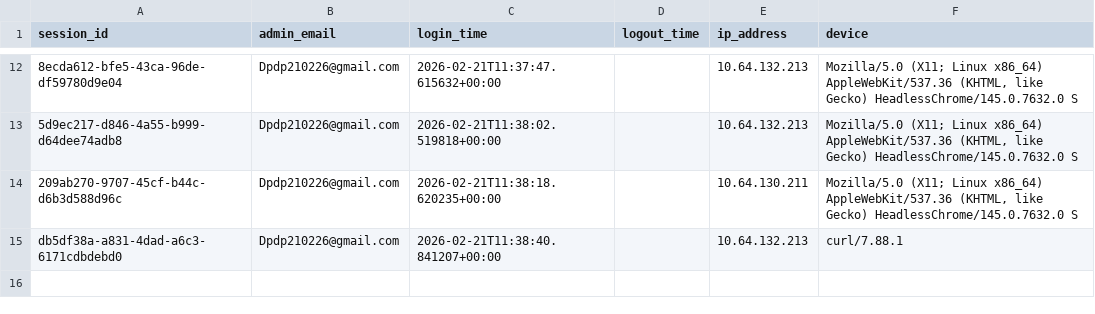
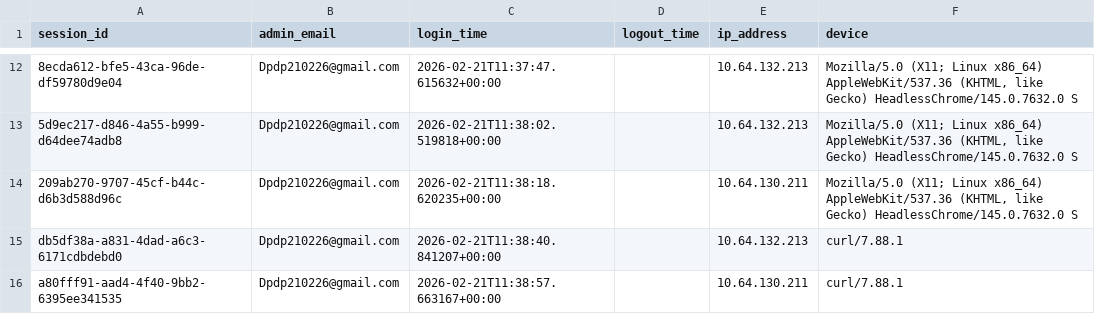
Before and after one commit to Shailesh-A-hub/app, a CSV file: backend/data/admin_access.csv, drawn as a sheet; only a part is shown, gaps mark what is left out; the diff names each change by its address in the sheet, - before the commit and + after, or states it on an @@ line.

```diff
--- a/backend/data/admin_access.csv
+++ b/backend/data/admin_access.csv
+row 16: a80fff91-aad4-4f40-9bb2-6395ee341535 | Dpdp210226@gmail.com | 2026-02-21T11:38:57.663167+00:00 |  | 10.64.130.211 | curl/7.88.1
```
